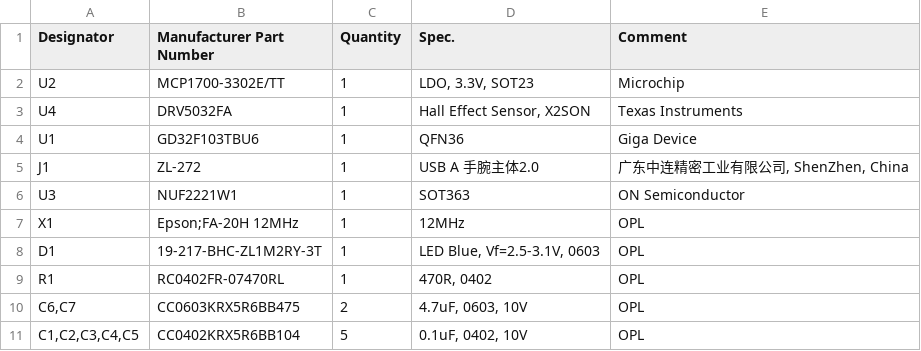
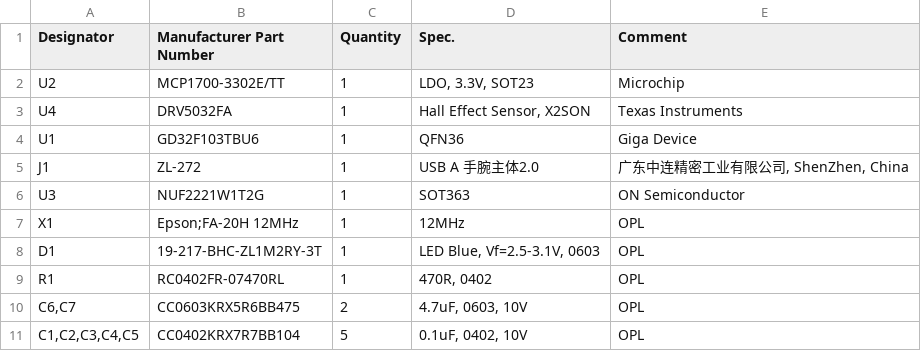
Before and after one commit to green-codes/fst-01, a CSV file: output/BOM-fst-01sz.csv, drawn as a sheet.

```diff
--- a/output/BOM-fst-01sz.csv
+++ b/output/BOM-fst-01sz.csv
@@ -5,3 +5,3 @@ Designator,Manufacturer Part Number,Quantity,Spec.,Comment
 "J1","ZL-272",1,"USB A 手腕主体2.0","广东中连精密工业有限公司, ShenZhen, China"
-"U3","NUF2221W1",1,"SOT363","ON Semiconductor"
+"U3","NUF2221W1T2G",1,"SOT363","ON Semiconductor"
 "X1","Epson;FA-20H 12MHz",1,"12MHz",OPL
@@ -10,2 +10,2 @@ Designator,Manufacturer Part Number,Quantity,Spec.,Comment
 "C6,C7","CC0603KRX5R6BB475",2,"4.7uF, 0603, 10V",OPL
-"C1,C2,C3,C4,C5","CC0402KRX5R6BB104",5,"0.1uF, 0402, 10V",OPL
+"C1,C2,C3,C4,C5","CC0402KRX7R7BB104",5,"0.1uF, 0402, 10V",OPL
```
Also changed, not shown: 1 other file.
